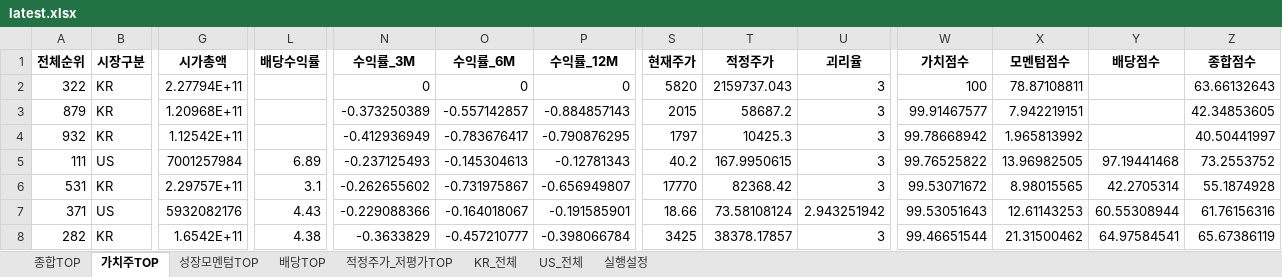
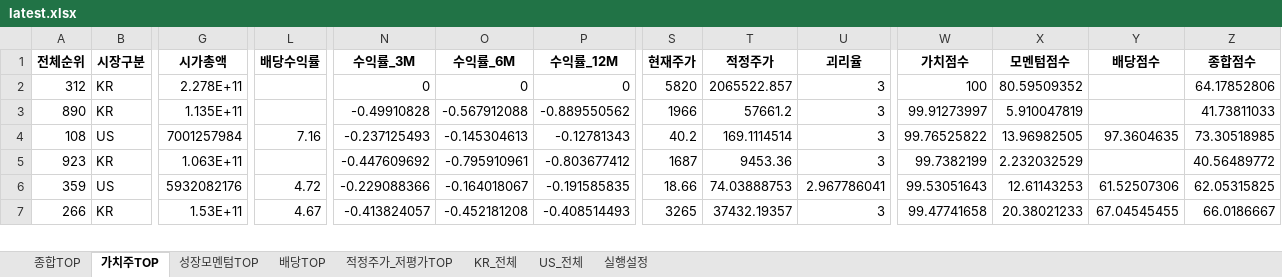
Before and after one commit to cskono1csm/stock-scanner, an Excel workbook: docs/reports/latest.xlsx, sheet 가치주TOP, drawn as a sheet; only a part is shown, gaps mark what is left out; values as stored, in another font and other column widths than the file's, no borders; removed rows and columns are numbered as before the commit, all else as after; rows hold the shown columns only; the diff covers the shown part only; the diff names each change by its address in the sheet, - before the commit and + after, or states it on an @@ line.

```diff
--- a/docs/reports/latest.xlsx (sheet 가치주TOP)
+++ b/docs/reports/latest.xlsx (sheet 가치주TOP)
-A2 (전체순위): 322
+A2 (전체순위): 312
-G2 (시가총액): 2.27794E+11
+G2 (시가총액): 2.278E+11
-T2 (적정주가): 2159737.043
+T2 (적정주가): 2065522.857
-X2 (모멘텀점수): 78.87108811
+X2 (모멘텀점수): 80.59509352
-Z2 (종합점수): 63.66132643
+Z2 (종합점수): 64.17852806
-A3 (전체순위): 879
+A3 (전체순위): 890
-G3 (시가총액): 1.20968E+11
+G3 (시가총액): 1.135E+11
-N3 (수익률_3M): -0.373250389
+N3 (수익률_3M): -0.49910828
-O3 (수익률_6M): -0.557142857
+O3 (수익률_6M): -0.567912088
-P3 (수익률_12M): -0.884857143
+P3 (수익률_12M): -0.889550562
-S3 (현재주가): 2015
+S3 (현재주가): 1966
-T3 (적정주가): 58687.2
+T3 (적정주가): 57661.2
-W3 (가치점수): 99.91467577
+W3 (가치점수): 99.91273997
-X3 (모멘텀점수): 7.942219151
+X3 (모멘텀점수): 5.910047819
-Z3 (종합점수): 42.34853605
+Z3 (종합점수): 41.73811033
-row 4: 932 | KR | 1.12542E+11 |  | -0.412936949 | -0.783676417 | -0.790876295 | 1797 | 10425.3 | 3 | 99.78668942 | 1.965813992 |  | 40.50441997
-A4 (전체순위): 111
+A4 (전체순위): 108
-L4 (배당수익률): 6.89
+L4 (배당수익률): 7.16
-T4 (적정주가): 167.9950615
+T4 (적정주가): 169.1114514
-Y4 (배당점수): 97.19441468
+Y4 (배당점수): 97.3604635
-Z4 (종합점수): 73.2553752
+Z4 (종합점수): 73.30518985
-row 6: 531 | KR | 2.29757E+11 | 3.1 | -0.262655602 | -0.731975867 | -0.656949807 | 17770 | 82368.42 | 3 | 99.53071672 | 8.98015565 | 42.2705314 | 55.1874928
+row 5: 923 | KR | 1.063E+11 |  | -0.447609692 | -0.795910961 | -0.803677412 | 1687 | 9453.36 | 3 | 99.7382199 | 2.232032529 |  | 40.56489772
-A6 (전체순위): 371
+A6 (전체순위): 359
-L6 (배당수익률): 4.43
+L6 (배당수익률): 4.72
-P6 (수익률_12M): -0.191585901
+P6 (수익률_12M): -0.191585835
-T6 (적정주가): 73.58108124
+T6 (적정주가): 74.03888753
-U6 (괴리율): 2.943251942
+U6 (괴리율): 2.967786041
-Y6 (배당점수): 60.55308944
+Y6 (배당점수): 61.52507306
-Z6 (종합점수): 61.76156316
+Z6 (종합점수): 62.05315825
-row 8: 282 | KR | 1.6542E+11 | 4.38 | -0.3633829 | -0.457210777 | -0.398066784 | 3425 | 38378.17857 | 3 | 99.46651544 | 21.31500462 | 64.97584541 | 65.67386119
+row 7: 266 | KR | 1.53E+11 | 4.67 | -0.413824057 | -0.452181208 | -0.408514493 | 3265 | 37432.19357 | 3 | 99.47741658 | 20.38021233 | 67.04545455 | 66.0186667
```
Also changed, not shown: 19 added rows, 18 removed rows and 38 edited cells elsewhere in this sheet, sheet KR_전체, sheet US_전체, sheet 종합TOP, sheet 적정주가_저평가TOP, sheet 배당TOP, sheet 성장모멘텀TOP, 1 more sheet, 1 other file.
